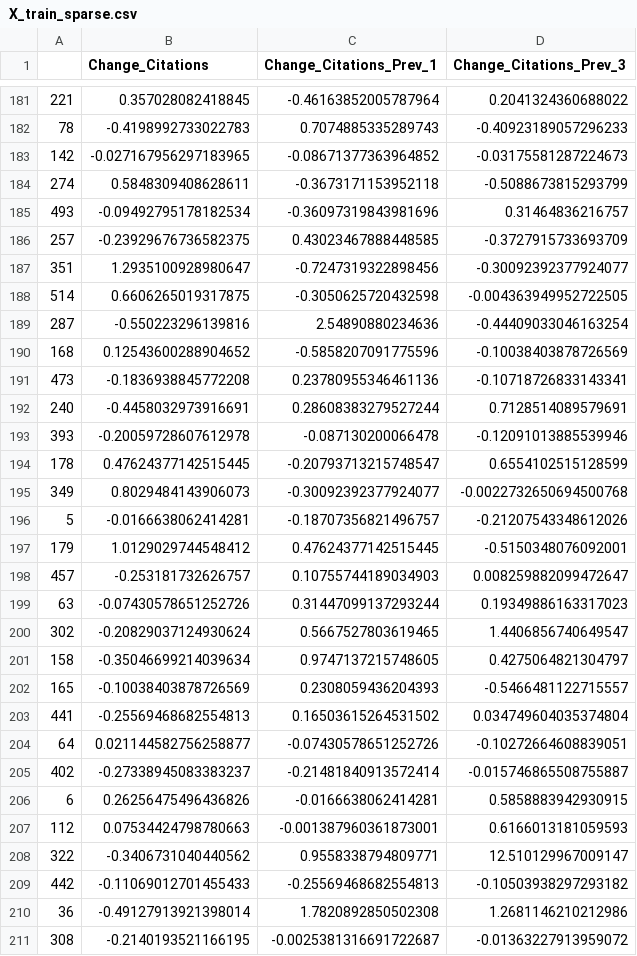
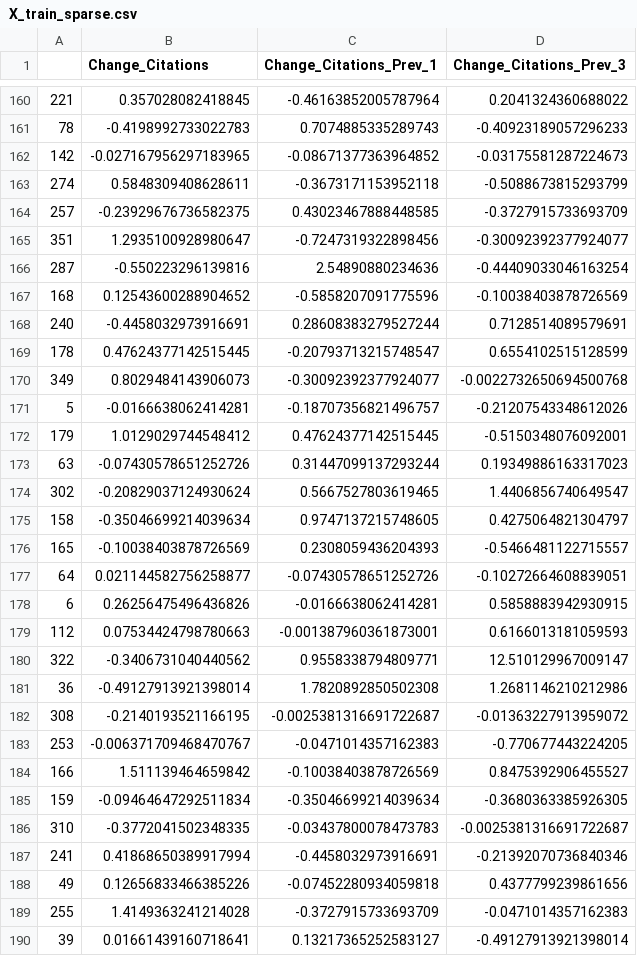
Before and after one commit to btiv/DSS_Final_Proj, a CSV file: X_train_sparse.csv, drawn as a sheet; only a part is shown, gaps mark what is left out; the shorter side is filled out with more unchanged rows; the diff covers the shown part only; the diff names each change by its address in the sheet, - before the commit and + after, or states it on an @@ line.

```diff
--- a/X_train_sparse.csv
+++ b/X_train_sparse.csv
-row 185: 493 | -0.09492795178182534 | -0.36097319843981696 | 0.31464836216757
-row 188: 514 | 0.6606265019317875 | -0.3050625720432598 | -0.004363949952722505
-row 191: 473 | -0.1836938845772208 | 0.23780955346461136 | -0.10718726833143341
-row 193: 393 | -0.20059728607612978 | -0.087130200066478 | -0.12091013885539946
-row 198: 457 | -0.253181732626757 | 0.10755744189034903 | 0.008259882099472647
-row 203: 441 | -0.25569468682554813 | 0.16503615264531502 | 0.034749604035374804
-row 205: 402 | -0.27338945083383237 | -0.21481840913572414 | -0.015746865508755887
-row 209: 442 | -0.11069012701455433 | -0.25569468682554813 | -0.10503938297293182
```
Also changed, not shown: 35 removed rows elsewhere in this file, y_test_increase.csv, y_train_increase.csv, 3 other files.
